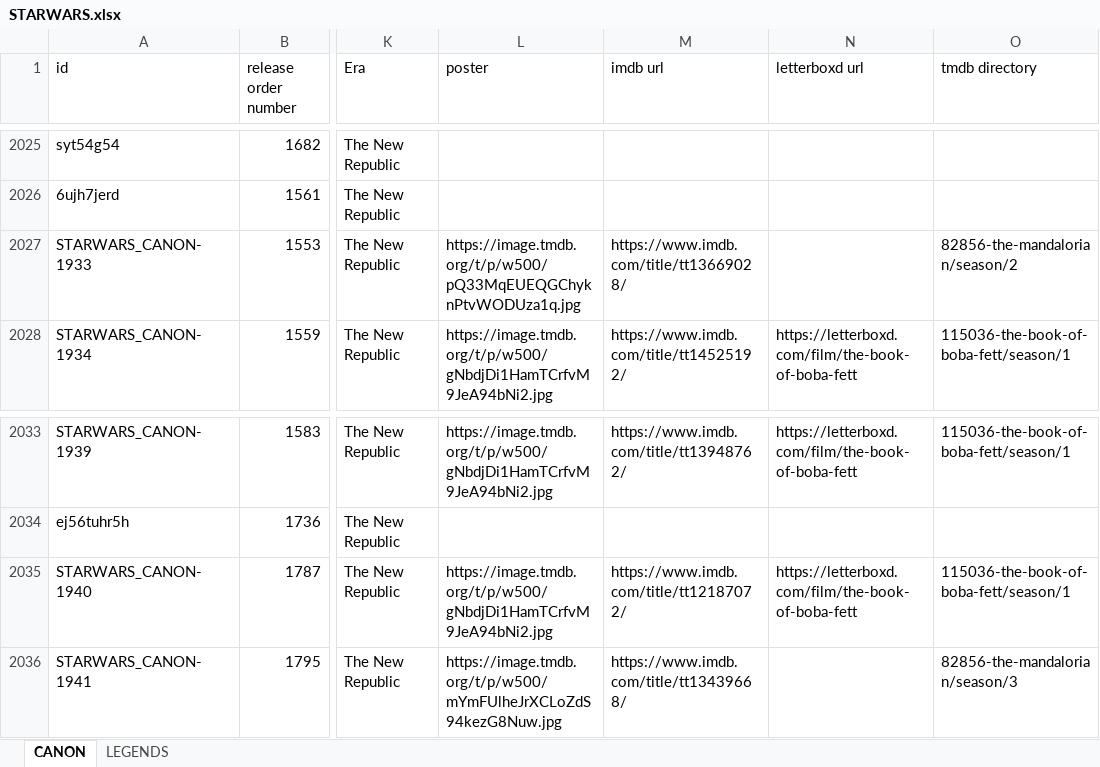
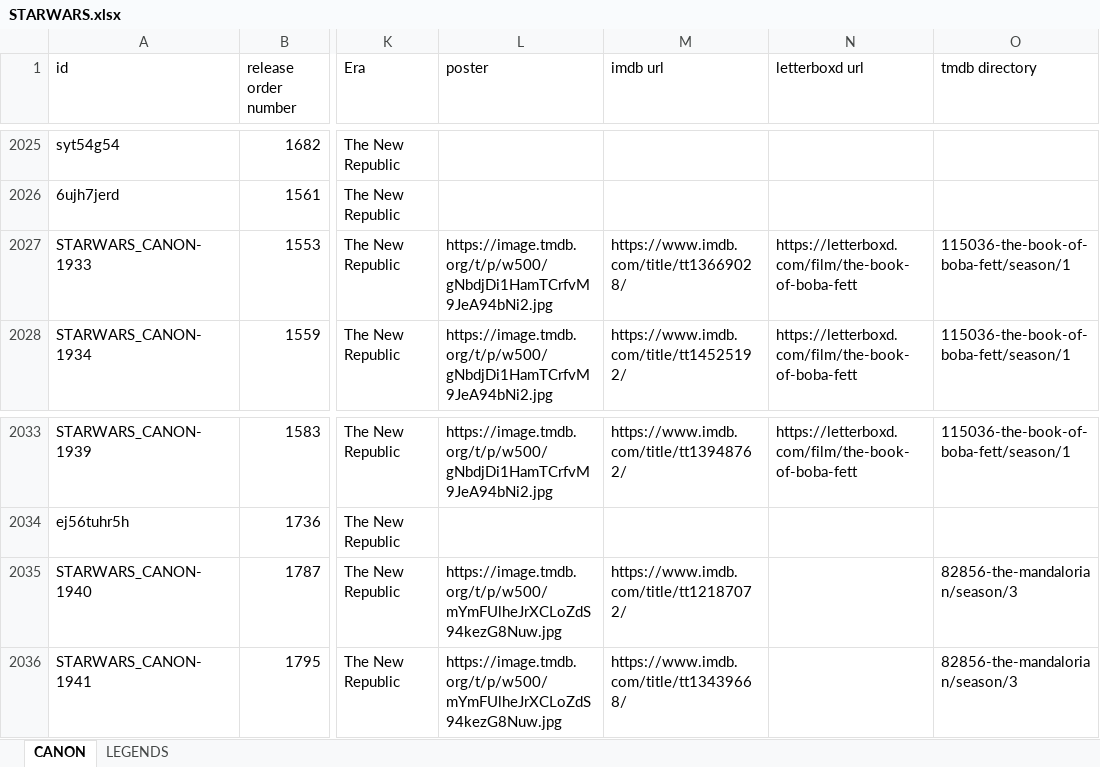
Before and after one commit to Arnixen/The-Canon-Catalog, an Excel workbook: STARWARS.xlsx, sheet CANON, drawn as a sheet; only a part is shown, gaps mark what is left out; values as stored, in another font and other column widths than the file's, no borders; the diff names each change by its address in the sheet, - before the commit and + after, or states it on an @@ line.

Commit message:
Mandalorian Poster Assignment Fix

```diff
--- a/STARWARS.xlsx (sheet CANON)
+++ b/STARWARS.xlsx (sheet CANON)
-L2027 (poster): https://image.tmdb.org/t/p/w500/pQ33MqEUEQGChyknPtvWODUza1q.jpg
+L2027 (poster): https://image.tmdb.org/t/p/w500/gNbdjDi1HamTCrfvM9JeA94bNi2.jpg
-N2027 (letterboxd url): (empty)
+N2027 (letterboxd url): https://letterboxd.com/film/the-book-of-boba-fett
-O2027 (tmdb directory): 82856-the-mandalorian/season/2
+O2027 (tmdb directory): 115036-the-book-of-boba-fett/season/1
-L2035 (poster): https://image.tmdb.org/t/p/w500/gNbdjDi1HamTCrfvM9JeA94bNi2.jpg
+L2035 (poster): https://image.tmdb.org/t/p/w500/mYmFUlheJrXCLoZdS94kezG8Nuw.jpg
-N2035 (letterboxd url): https://letterboxd.com/film/the-book-of-boba-fett
+N2035 (letterboxd url): (empty)
-O2035 (tmdb directory): 115036-the-book-of-boba-fett/season/1
+O2035 (tmdb directory): 82856-the-mandalorian/season/3
```
